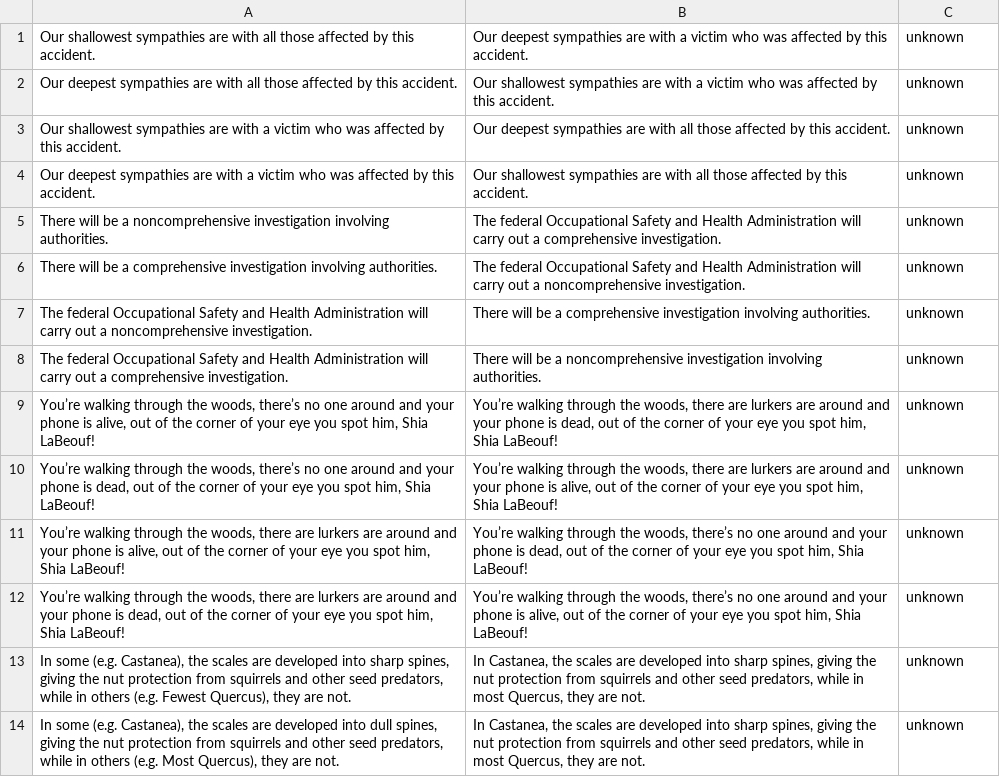
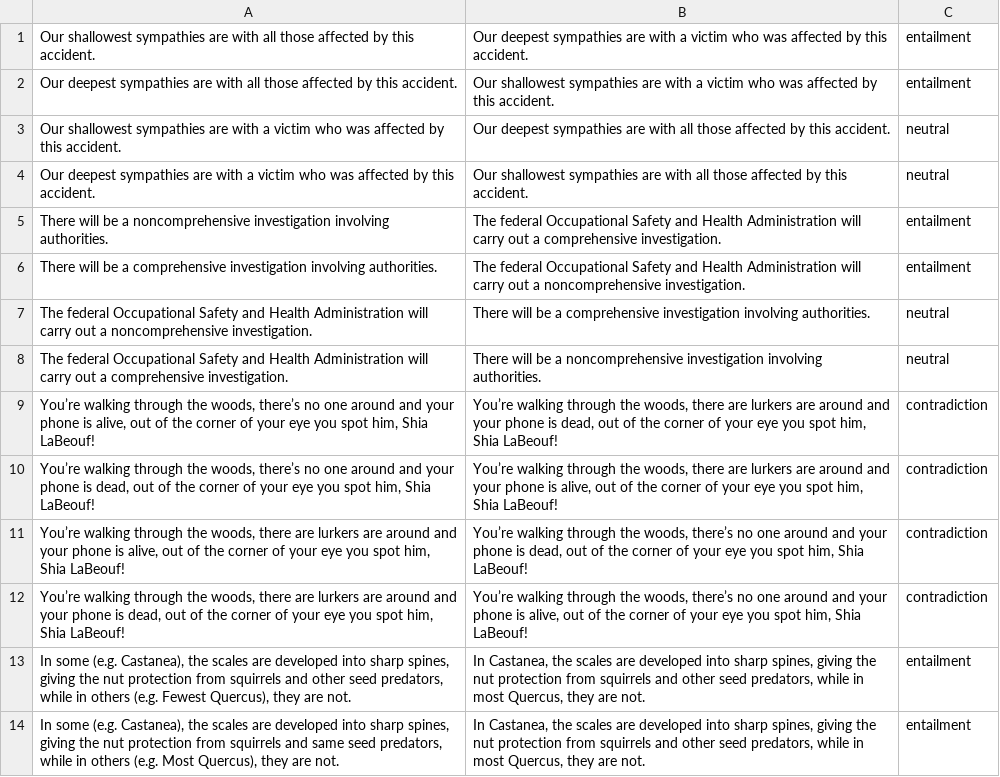
Before and after one commit to stefanDeveloper/inference, a CSV file: data/evaluation_adjectives.csv, drawn as a sheet; only a part is shown; the diff covers the shown part only; the diff names each change by its address in the sheet, - before the commit and + after, or states it on an @@ line.

```diff
--- a/data/evaluation_adjectives.csv
+++ b/data/evaluation_adjectives.csv
-C1:C2: unknown
+C1:C2: entailment
-C3:C4: unknown
+C3:C4: neutral
-C5:C6: unknown
+C5:C6: entailment
-C7:C8: unknown
+C7:C8: neutral
-C9:C12: unknown
+C9:C12: contradiction
-C13:C14: unknown
+C13:C14: entailment
-A14: …developed into dull spines, giving the nut protection from squirrels and other seed predators,…
+A14: …developed into sharp spines, giving the nut protection from squirrels and same seed predators,…
```
Also changed, not shown: 157 edited cells elsewhere in this file, data/med_adjectives_1.csv, data/med_adjectives_2.csv, 3 other files.
